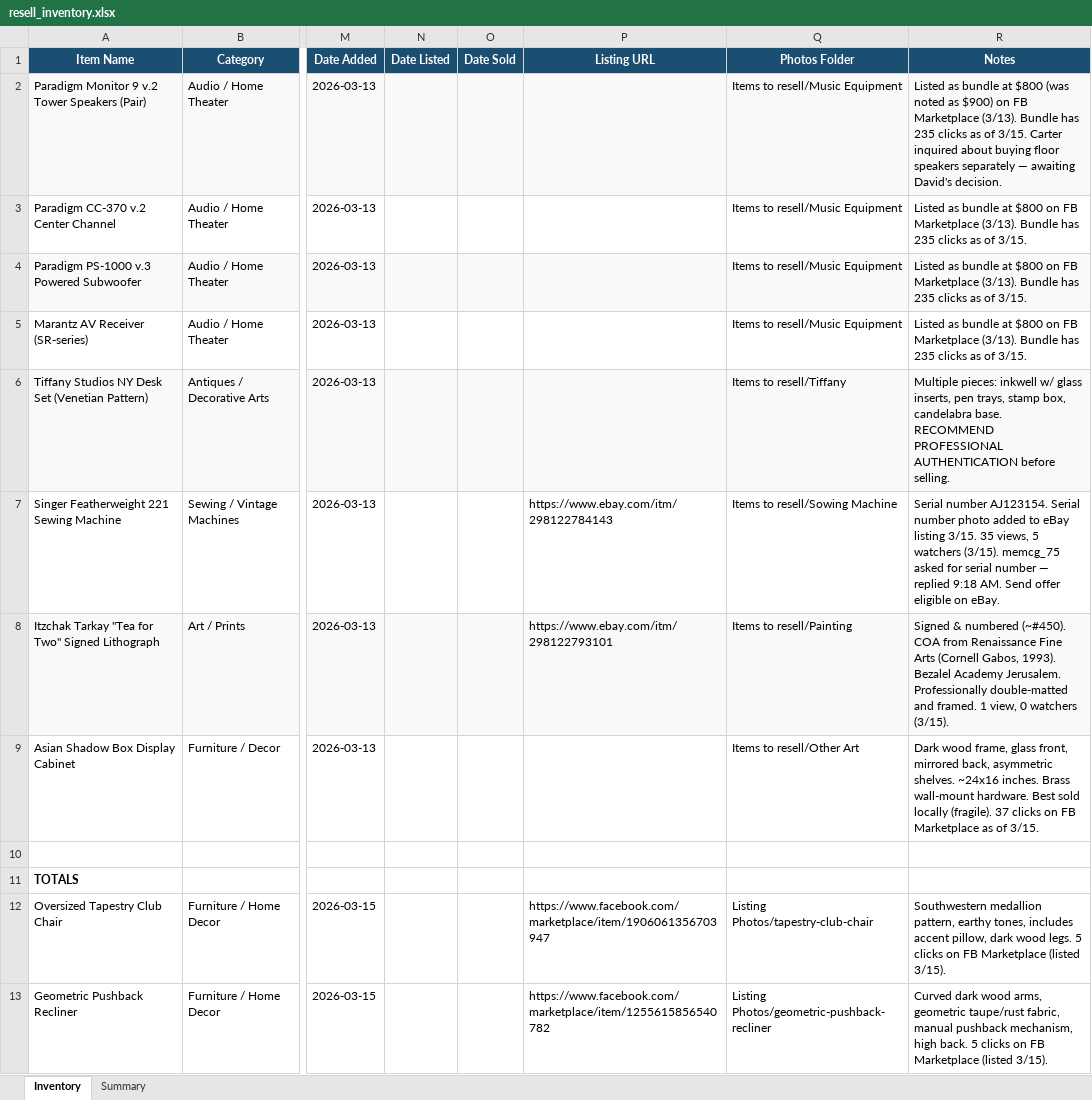
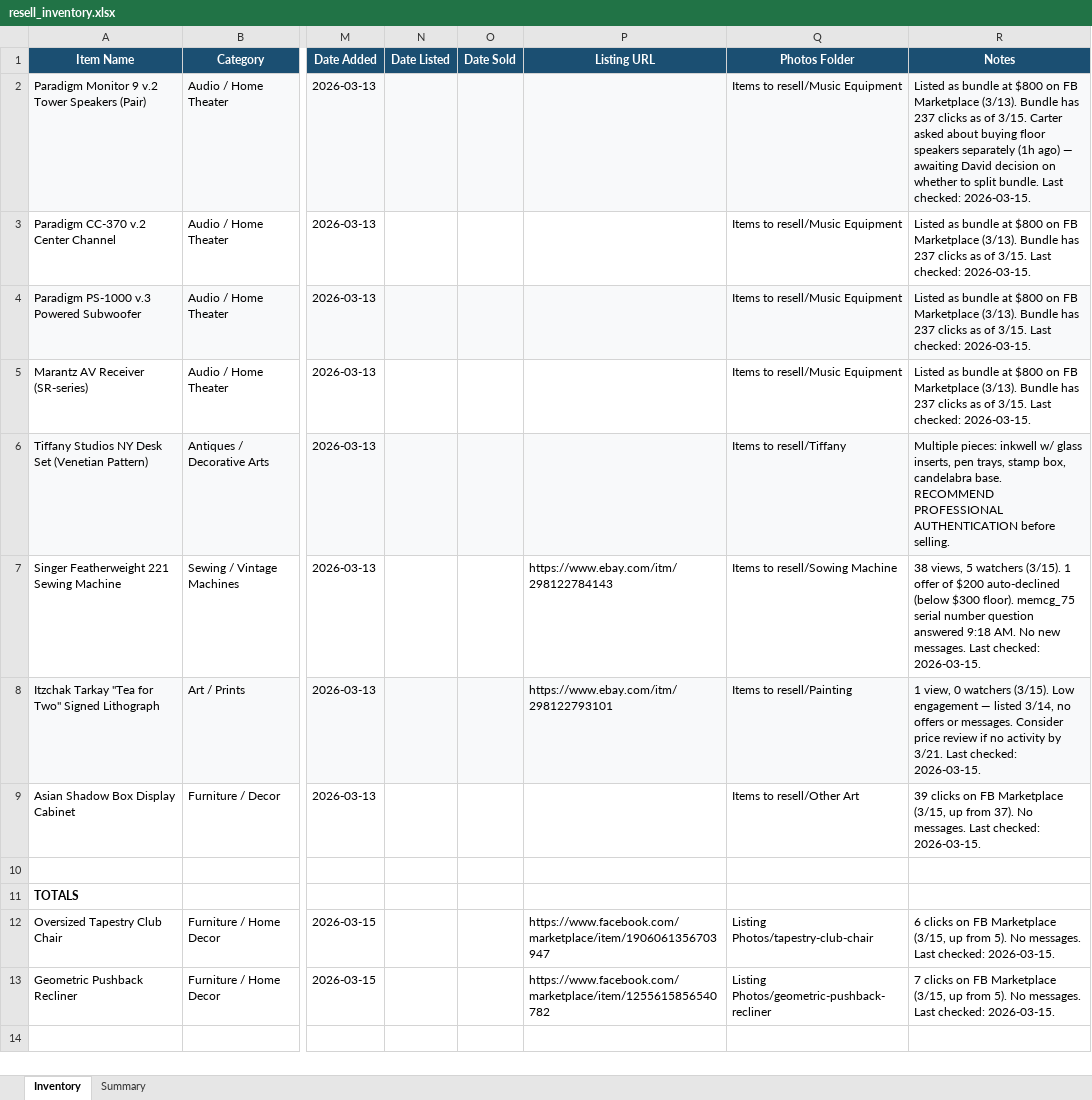
Before and after one commit to djmorgan26/resell-bot, an Excel workbook: resell_inventory.xlsx, sheet Inventory, drawn as a sheet; only a part is shown, gaps mark what is left out; values as stored, in another font and other column widths than the file's, no borders; the diff names each change by its address in the sheet, - before the commit and + after, or states it on an @@ line.

Commit message:
resell-bot-followup

```diff
--- a/resell_inventory.xlsx (sheet Inventory)
+++ b/resell_inventory.xlsx (sheet Inventory)
-R2 (Notes): …at $800 (was noted as $900) on FB Marketplace (3/13). Bundle has 235 clicks as of 3/15. Carter inquired about buying floor speakers separately — awaiting David's decision.
+R2 (Notes): …at $800 on FB Marketplace (3/13). Bundle has 237 clicks as of 3/15. Carter asked about buying floor speakers separately (1h ago) — awaiting David decision on whether to split bundle. Last checked: 2026-03-15.
-R3:R5 (Notes): …Bundle has 235 clicks as of 3/15.
+R3:R5 (Notes): …Bundle has 237 clicks as of 3/15. Last checked: 2026-03-15.
-R7 (Notes): Serial number AJ123154. Serial number photo added to eBay listing 3/15. 35 views, 5 watchers (3/15). memcg_75 asked for serial number — replied 9:18 AM. Send offer eligible on eBay.
+R7 (Notes): 38 views, 5 watchers (3/15). 1 offer of $200 auto-declined (below $300 floor). memcg_75 serial number question answered 9:18 AM. No new messages. Last checked: 2026-03-15.
-R8 (Notes): Signed & numbered (~#450). COA from Renaissance Fine Arts (Cornell Gabos, 1993). Bezalel Academy Jerusalem. Professionally double-matted and framed. 1 view, 0 watchers (3/15).
+R8 (Notes): 1 view, 0 watchers (3/15). Low engagement — listed 3/14, no offers or messages. Consider price review if no activity by 3/21. Last checked: 2026-03-15.
-R9 (Notes): Dark wood frame, glass front, mirrored back, asymmetric shelves. ~24x16 inches. Brass wall-mount hardware. Best sold locally (fragile). 37 clicks on FB Marketplace as of 3/15.
+R9 (Notes): 39 clicks on FB Marketplace (3/15, up from 37). No messages. Last checked: 2026-03-15.
-R12 (Notes): Southwestern medallion pattern, earthy tones, includes accent pillow, dark wood legs. 5 clicks on FB Marketplace (listed 3/15).
+R12 (Notes): 6 clicks on FB Marketplace (3/15, up from 5). No messages. Last checked: 2026-03-15.
-R13 (Notes): Curved dark wood arms, geometric taupe/rust fabric, manual pushback mechanism, high back. 5 clicks on FB Marketplace (listed 3/15).
+R13 (Notes): 7 clicks on FB Marketplace (3/15, up from 5). No messages. Last checked: 2026-03-15.
```
Also changed, not shown: 6 other files.
